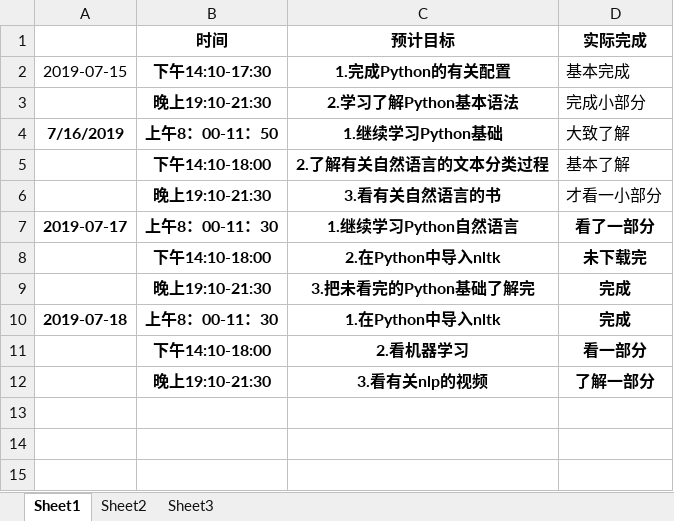
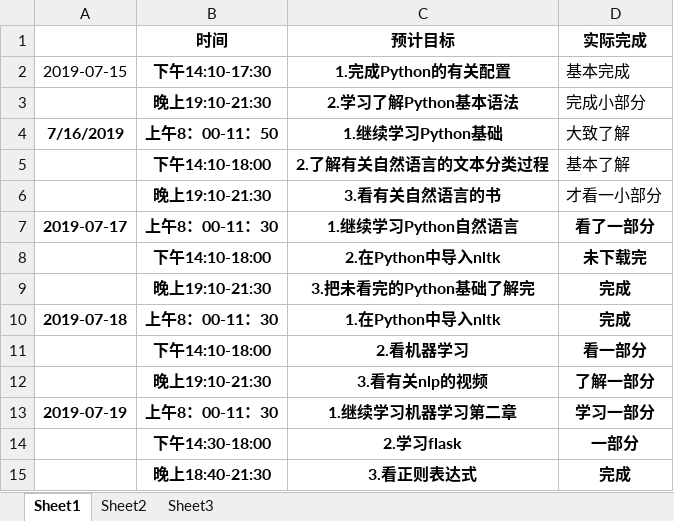
Before and after one commit to niuniu1122/guard, an Excel workbook: doc/log/彭瑶瑶.xlsx, sheet Sheet1, drawn as a sheet; values as stored, in another font and other column widths than the file's, no borders; the diff names each change by its address in the sheet, - before the commit and + after, or states it on an @@ line.

Commit message:
log

```diff
--- a/doc/log/彭瑶瑶.xlsx (sheet Sheet1)
+++ b/doc/log/彭瑶瑶.xlsx (sheet Sheet1)
+row 13: 2019-07-19 | 上午8：00-11：30 | 1.继续学习机器学习第二章 | 学习一部分
+row 14:  | 下午14:30-18:00 | 2.学习flask | 一部分
+row 15:  | 晚上18:40-21:30 | 3.看正则表达式 | 完成
```
